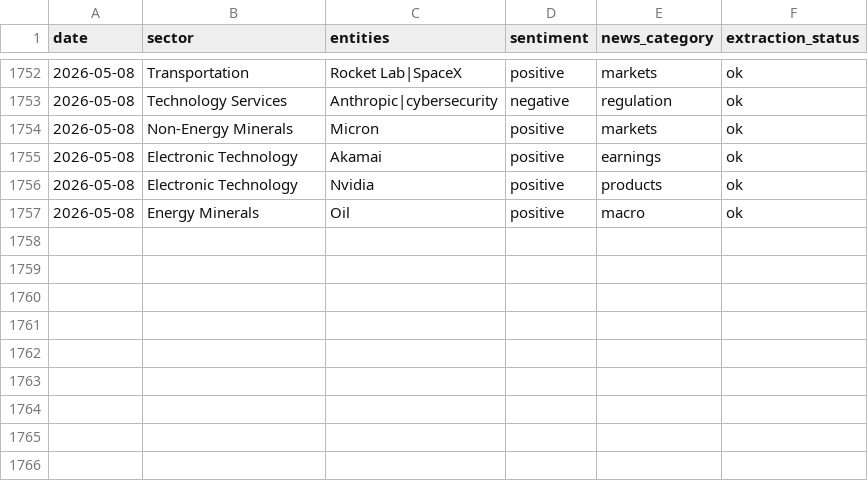
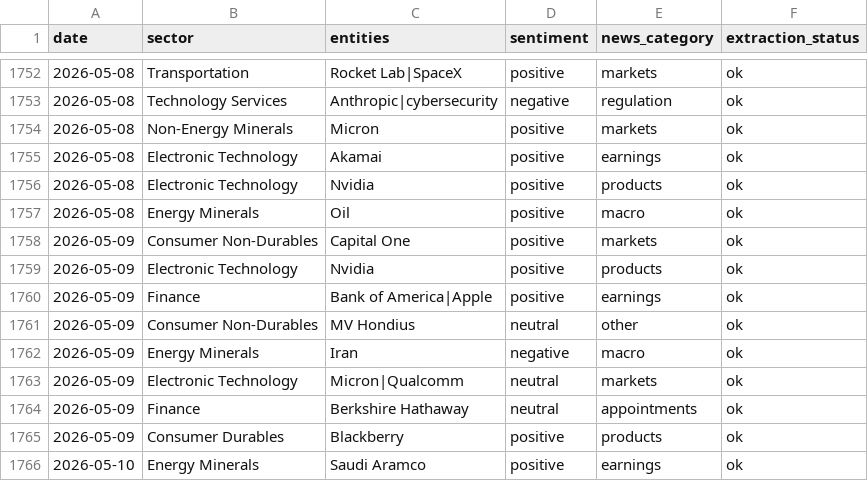
Before and after one commit to laceto/rss_feed, a TSV file: data/sector_summary.tsv, drawn as a sheet; only a part is shown, gaps mark what is left out.

```diff
--- a/data/sector_summary.tsv
+++ b/data/sector_summary.tsv
@@ -1757 +1757,10 @@ date	sector	entities	sentiment	news_category	extraction_status
 2026-05-08	Energy Minerals	Oil	positive	macro	ok
+2026-05-09	Consumer Non-Durables	Capital One	positive	markets	ok
+2026-05-09	Electronic Technology	Nvidia	positive	products	ok
+2026-05-09	Finance	Bank of America|Apple	positive	earnings	ok
+2026-05-09	Consumer Non-Durables	MV Hondius	neutral	other	ok
+2026-05-09	Energy Minerals	Iran	negative	macro	ok
+2026-05-09	Electronic Technology	Micron|Qualcomm	neutral	markets	ok
+2026-05-09	Finance	Berkshire Hathaway	neutral	appointments	ok
+2026-05-09	Consumer Durables	Blackberry	positive	products	ok
+2026-05-10	Energy Minerals	Saudi Aramco	positive	earnings	ok
```
Also changed, not shown: data/entity_sentiment_ts.tsv, data/sector_sentiment_pivot.tsv, 7 other files.
